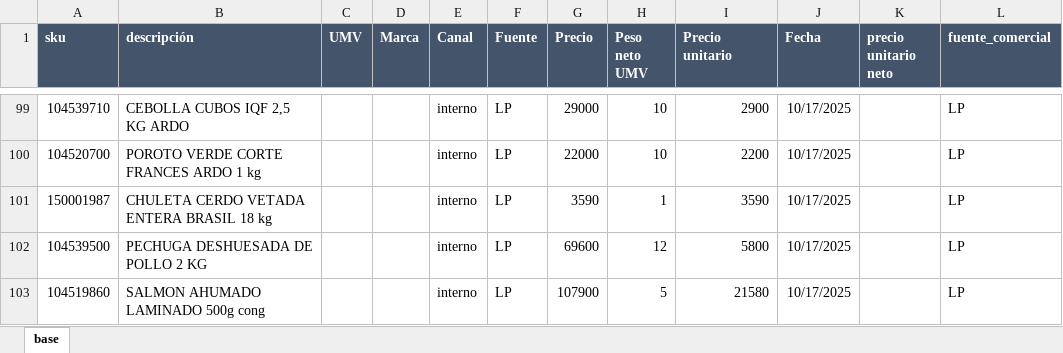
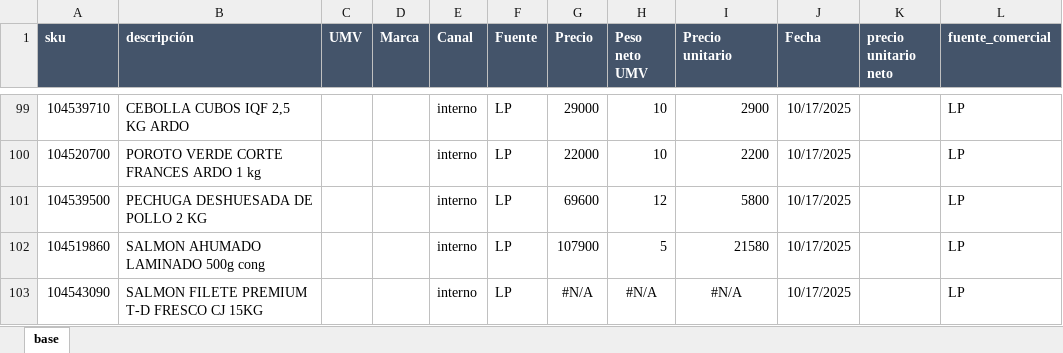
Before and after one commit to sicatalan/posicionamiento, an Excel workbook: base.xlsx, sheet base, drawn as a sheet; only a part is shown, gaps mark what is left out; the shorter side is filled out with more unchanged rows; values as stored, in another font and other column widths than the file's, no borders; removed rows and columns are numbered as before the commit, all else as after; the diff covers the shown part only; the diff names each change by its address in the sheet, - before the commit and + after, or states it on an @@ line.

Commit message:
update base

```diff
--- a/base.xlsx (sheet base)
+++ b/base.xlsx (sheet base)
-row 101: 150001987 | CHULETA CERDO VETADA ENTERA BRASIL 18 kg |  |  | interno | LP | 3590 | 1 | 3590 | 10/17/2025 |  | LP
```
Also changed, not shown: 116 added rows elsewhere in this sheet, formulas that keep their value.
